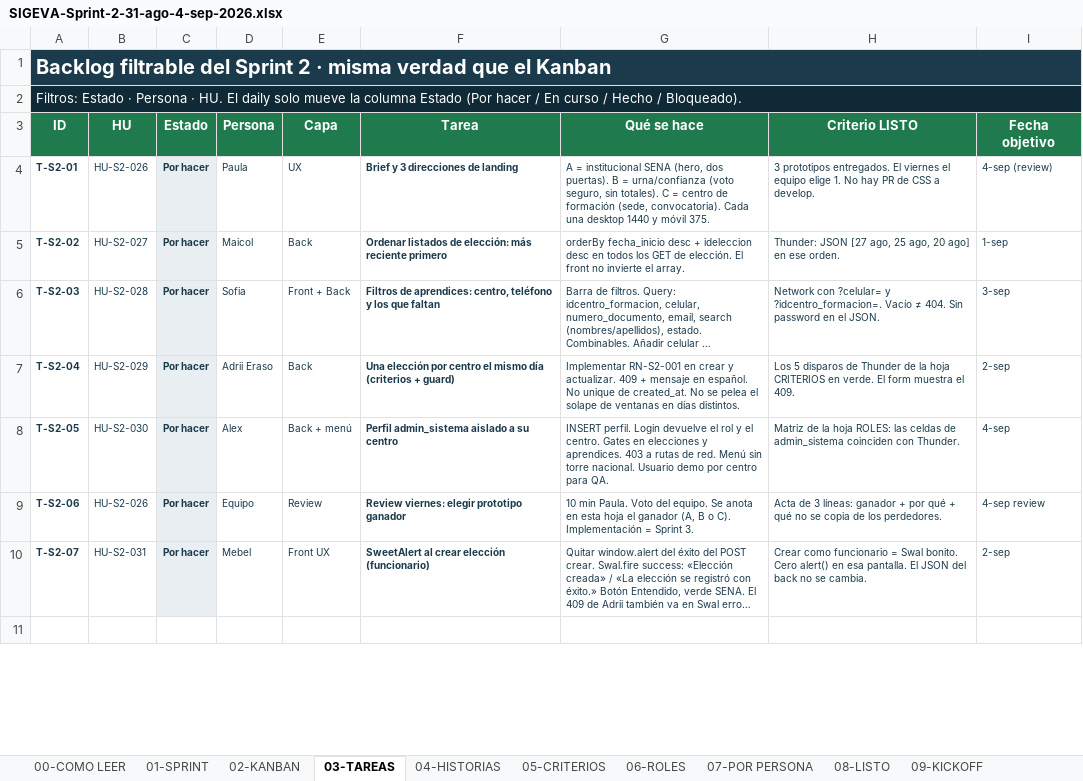
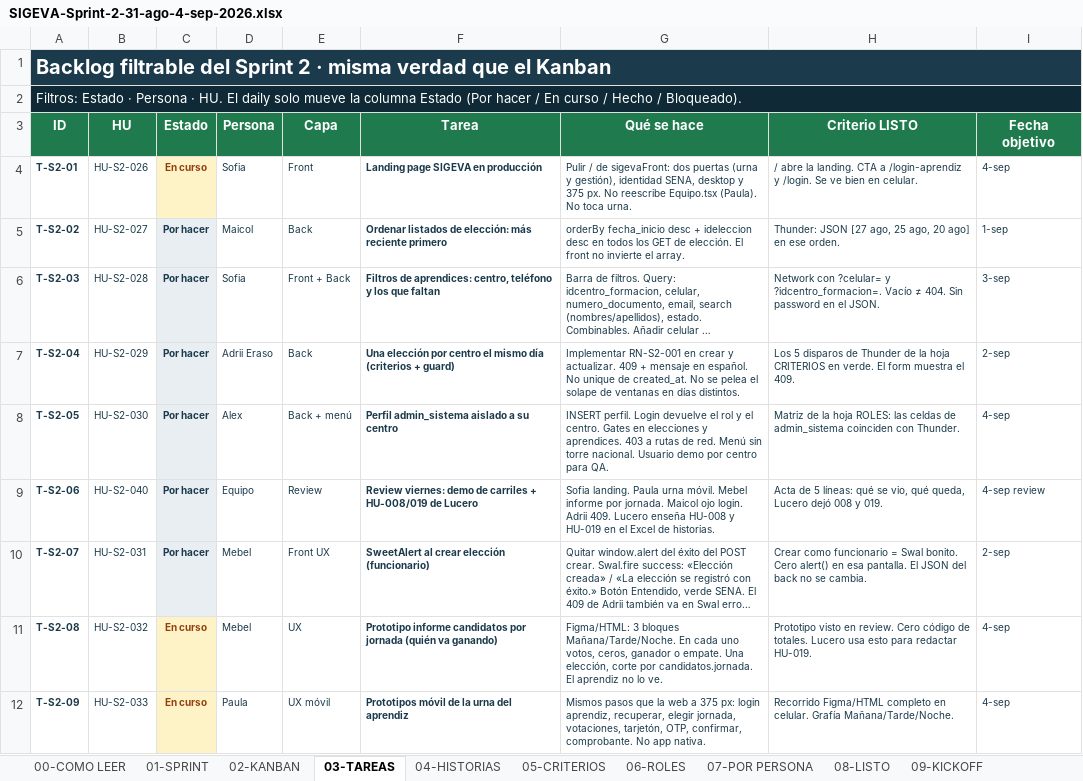
Before and after one commit to ALexjh117/SigevaBack2.0, an Excel workbook: entregables/sprint-2/SIGEVA-Sprint-2-31-ago-4-sep-2026.xlsx, sheet 03-TAREAS, drawn as a sheet; only a part is shown; the shorter side is filled out with more unchanged rows; long unchanged cells end in …; values as stored, in another font and other column widths than the file's, no borders; conditional formats and table styles not drawn; the diff covers the shown part only; the diff names each change by its address in the sheet, - before the commit and + after, or states it on an @@ line.

```diff
--- a/entregables/sprint-2/SIGEVA-Sprint-2-31-ago-4-sep-2026.xlsx (sheet 03-TAREAS)
+++ b/entregables/sprint-2/SIGEVA-Sprint-2-31-ago-4-sep-2026.xlsx (sheet 03-TAREAS)
-C4 (Estado): Por hacer
+C4 (Estado): En curso
@@ C4 fill: #E8EEF2 → #FEF3C7, text colour: #1B3A4B → #92400E @@
-D4 (Persona): Paula
+D4 (Persona): Sofia
-E4 (Capa): UX
+E4 (Capa): Front
-F4 (Tarea): Brief y 3 direcciones de landing
+F4 (Tarea): Landing page SIGEVA en producción
-G4 (Qué se hace): A = institucional SENA (hero, dos puertas). B = urna/confianza (voto seguro, sin totales). C = centro de formación (sede, convocatoria). Cada una desktop 1440 y móvil 375.
+G4 (Qué se hace): Pulir / de sigevaFront: dos puertas (urna y gestión), identidad SENA, desktop y 375 px. No reescribe Equipo.tsx (Paula). No toca urna.
-H4 (Criterio LISTO): 3 prototipos entregados. El viernes el equipo elige 1. No hay PR de CSS a develop.
+H4 (Criterio LISTO): / abre la landing. CTA a /login-aprendiz y /login. Se ve bien en celular.
-I4 (Fecha objetivo): 4-sep (review)
+I4 (Fecha objetivo): 4-sep
-B9 (HU): HU-S2-026
+B9 (HU): HU-S2-040
-F9 (Tarea): Review viernes: elegir prototipo ganador
+F9 (Tarea): Review viernes: demo de carriles + HU-008/019 de Lucero
-G9 (Qué se hace): 10 min Paula. Voto del equipo. Se anota en esta hoja el ganador (A, B o C). Implementación = Sprint 3.
+G9 (Qué se hace): Sofia landing. Paula urna móvil. Mebel informe por jornada. Maicol ojo login. Adrii 409. Lucero enseña HU-008 y HU-019 en el Excel de historias.
-H9 (Criterio LISTO): Acta de 3 líneas: ganador + por qué + qué no se copia de los perdedores.
+H9 (Criterio LISTO): Acta de 5 líneas: qué se vio, qué queda, Lucero dejó 008 y 019.
+row 11: T-S2-08 | HU-S2-032 | En curso | Mebel | UX | Prototipo informe candidatos por jornada (quién va ganando) | Figma/HTML: 3 bloques Mañana/Tarde/Noche. En cada uno votos, ceros, ganador o empate. Una elección, corte por candidatos.jornada. El aprendiz no lo ve. | Prototipo visto en review. Cero código de totales. Lucero usa esto para redactar HU-019. | 4-sep
+row 12: T-S2-09 | HU-S2-033 | En curso | Paula | UX móvil | Prototipos móvil de la urna del aprendiz | Mismos pasos que la web a 375 px: login aprendiz, recuperar, elegir jornada, votaciones, tarjetón, OTP, confirmar, comprobante. No app nativa. | Recorrido Figma/HTML completo en celular. Grafía Mañana/Tarde/Noche. | 4-sep
```
Also changed, not shown: 8 added rows elsewhere in this sheet, sheet 05-CRITERIOS, sheet 04-HISTORIAS, sheet 01-SPRINT, sheet 02-KANBAN, sheet 08-LISTO, sheet 07-POR PERSONA, 3 more sheets, other sheet tabs, charts or pictures, 30 other files.
